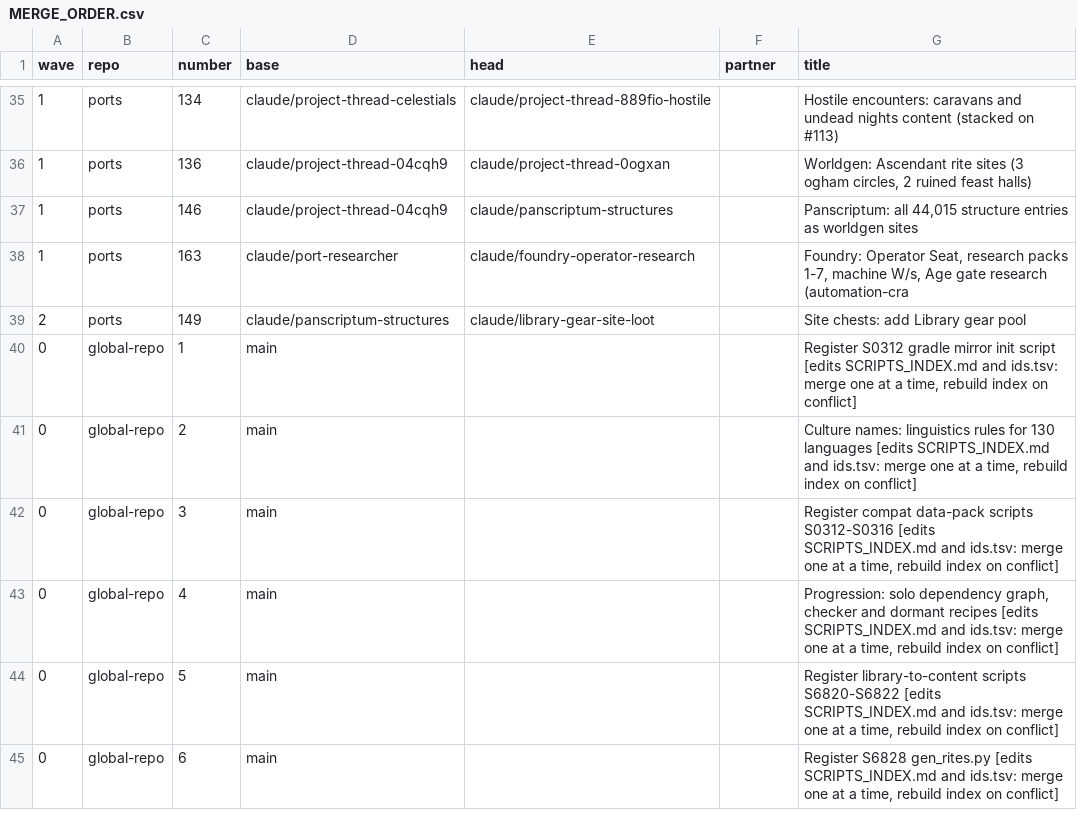
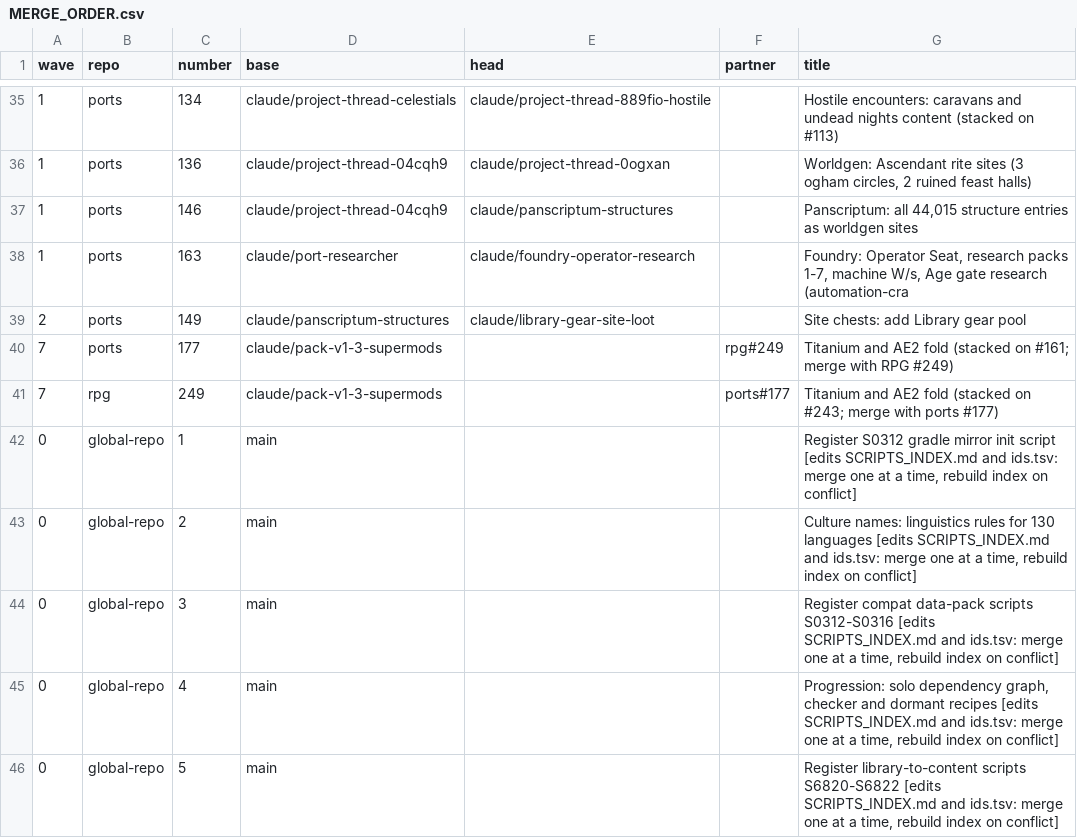
Before and after one commit to GeddyLifeson/Global-Repo, a CSV file: throughput/MERGE_ORDER.csv, drawn as a sheet; only a part is shown, gaps mark what is left out; the shorter side is filled out with more unchanged rows.

```diff
--- a/throughput/MERGE_ORDER.csv
+++ b/throughput/MERGE_ORDER.csv
@@ -39,2 +39,4 @@ wave,repo,number,base,head,partner,title
 2,ports,149,claude/panscriptum-structures,claude/library-gear-site-loot,,Site chests: add Library gear pool
+7,ports,177,claude/pack-v1-3-supermods,,rpg#249,Titanium and AE2 fold (stacked on #161; merge with RPG #249)
+7,rpg,249,claude/pack-v1-3-supermods,,ports#177,Titanium and AE2 fold (stacked on #243; merge with ports #177)
 0,global-repo,1,main,,,"Register S0312 gradle mirror init script [edits SCRIPTS_INDEX.md and ids.tsv: merge one at a time, rebuild index on conflict]"
```
